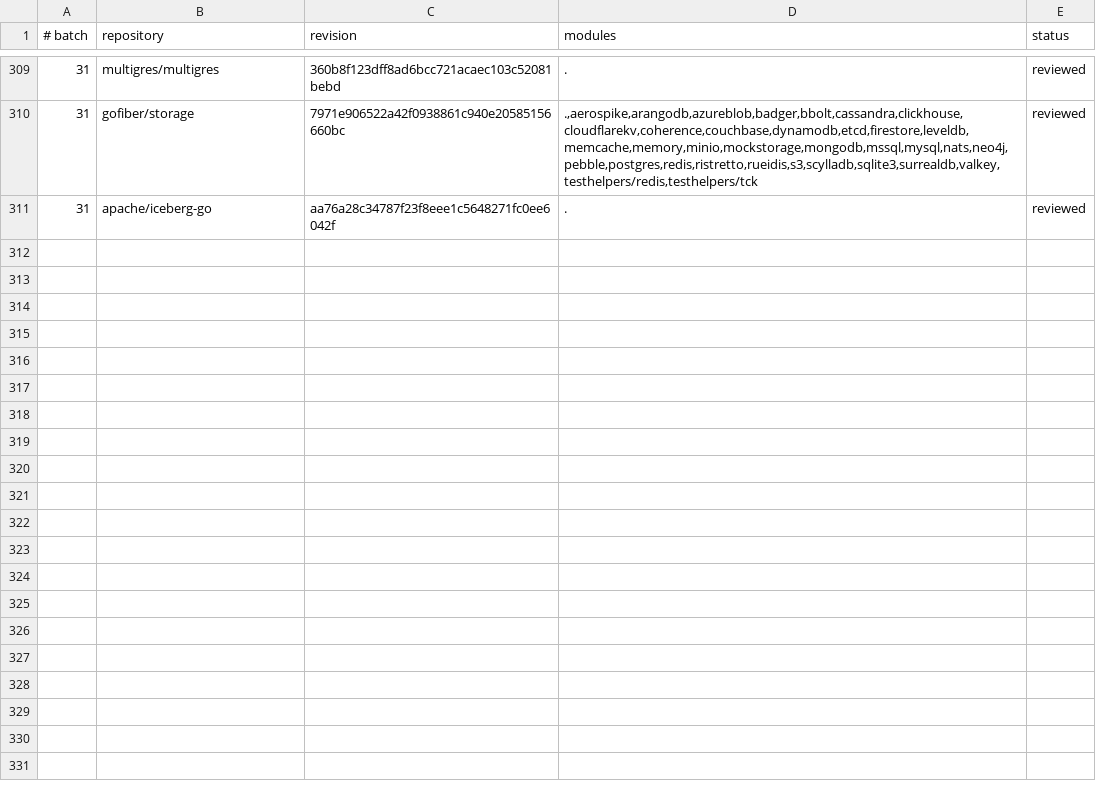
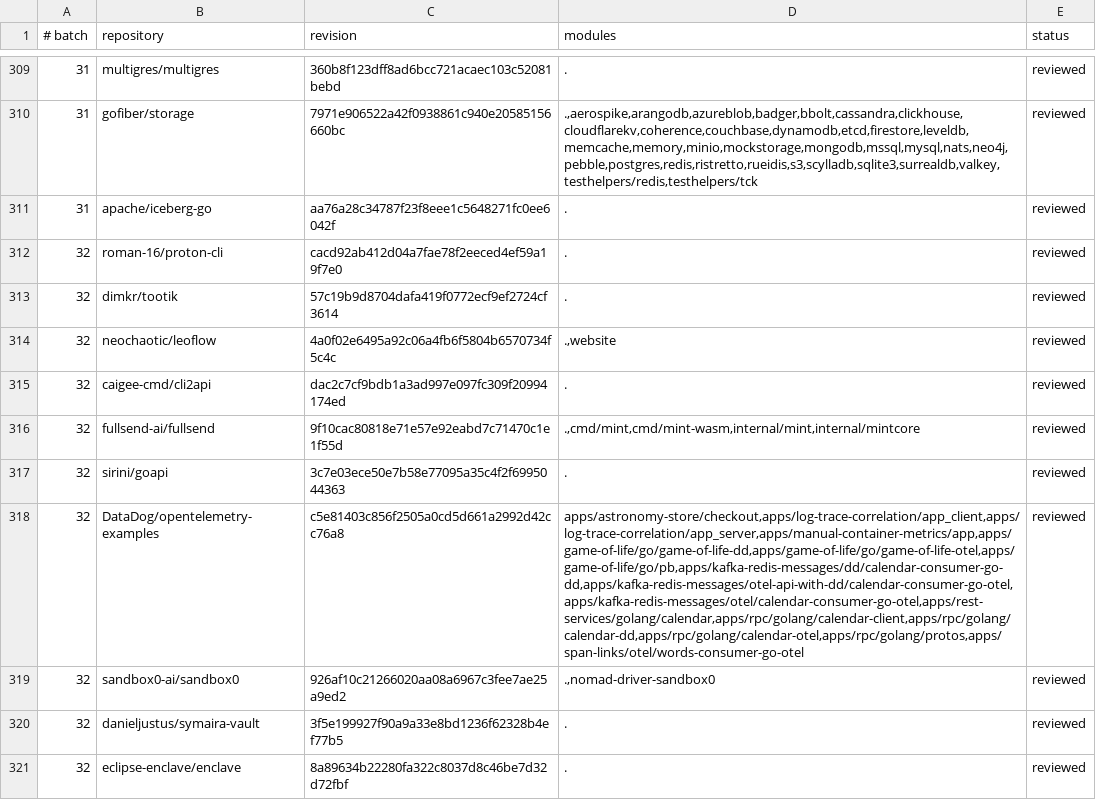
Before and after one commit to kojah/gohawk, a TSV file: benchmarks/precision/audits/500-repository.tsv, drawn as a sheet; only a part is shown, gaps mark what is left out; the diff names each change by its address in the sheet, - before the commit and + after, or states it on an @@ line.

Commit message:
record batch-thirty-two precision audit

```diff
--- a/benchmarks/precision/audits/500-repository.tsv
+++ b/benchmarks/precision/audits/500-repository.tsv
+row 312: 32 | roman-16/proton-cli | cacd92ab412d04a7fae78f2eeced4ef59a19f7e0 | . | reviewed
+row 313: 32 | dimkr/tootik | 57c19b9d8704dafa419f0772ecf9ef2724cf3614 | . | reviewed
+row 314: 32 | neochaotic/leoflow | 4a0f02e6495a92c06a4fb6f5804b6570734f5c4c | .,website | reviewed
+row 315: 32 | caigee-cmd/cli2api | dac2c7cf9bdb1a3ad997e097fc309f20994174ed | . | reviewed
+row 316: 32 | fullsend-ai/fullsend | 9f10cac80818e71e57e92eabd7c71470c1e1f55d | .,cmd/mint,cmd/mint-wasm,internal/mint,internal/mintcore | reviewed
+row 317: 32 | sirini/goapi | 3c7e03ece50e7b58e77095a35c4f2f6995044363 | . | reviewed
+row 318: 32 | DataDog/opentelemetry-examples | c5e81403c856f2505a0cd5d661a2992d42cc76a8 | apps/astronomy-store/checkout,apps/log-trace-correlation/app_client,apps/log-trace-correlation/app_server,apps/manual-container-metrics/app,apps/game-of-life/go/game-of-life-dd,apps/game-of-life/go/game-of-life-otel,apps/game-of-life/go/pb,apps/kafka-redis-messages/dd/calendar-consumer-go-dd,apps/kafka-redis-messages/otel-api-with-dd/calendar-consumer-go-otel,apps/kafka-redis-messages/otel/calendar-consumer-go-otel,apps/rest-services/golang/calendar,apps/rpc/golang/calendar-client,apps/rpc/golang/calendar-dd,apps/rpc/golang/calendar-otel,apps/rpc/golang/protos,apps/span-links/otel/words-consumer-go-otel | reviewed
+row 319: 32 | sandbox0-ai/sandbox0 | 926af10c21266020aa08a6967c3fee7ae25a9ed2 | .,nomad-driver-sandbox0 | reviewed
+row 320: 32 | danieljustus/symaira-vault | 3f5e199927f90a9a33e8bd1236f62328b4ef77b5 | . | reviewed
+row 321: 32 | eclipse-enclave/enclave | 8a89634b22280fa322c8037d8c46be7d32d72fbf | . | reviewed
```
Also changed, not shown: 5 other files.
